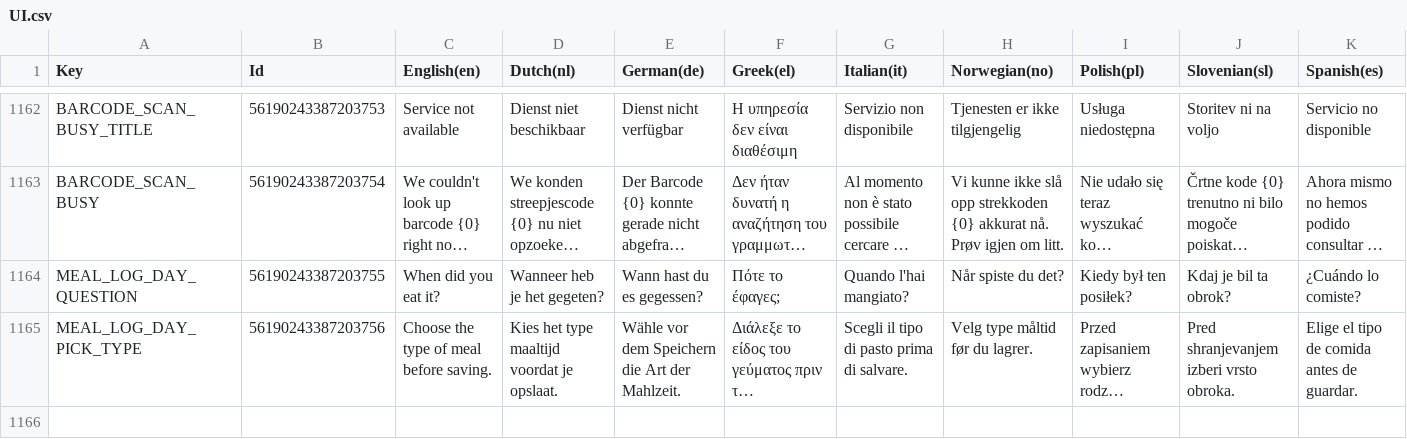
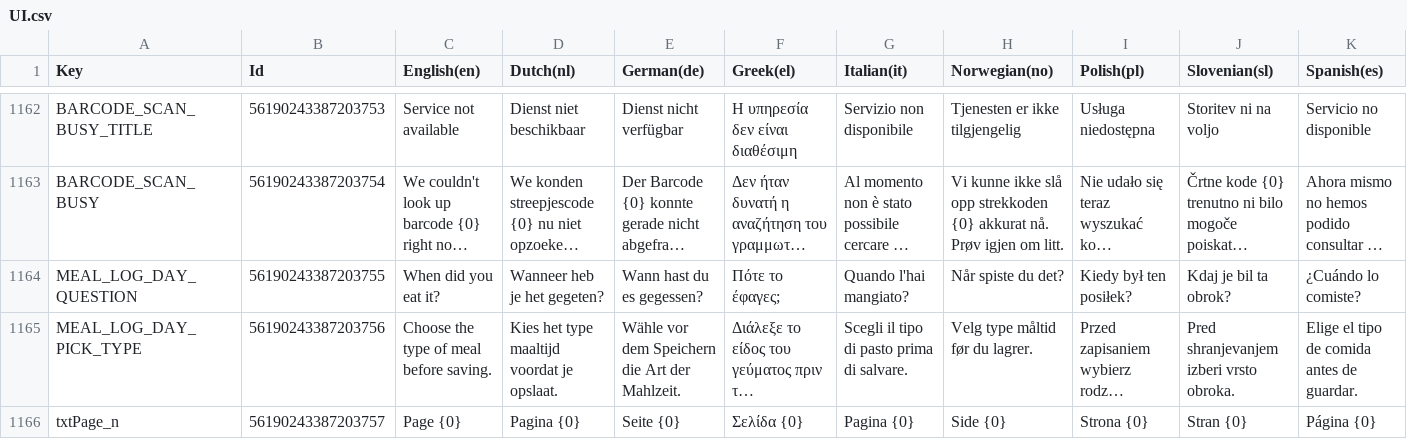
Before and after one commit to spherical-pixel/foodmission-app, a CSV file: Assets/Foodmission/localization/CSV/UI.csv, drawn as a sheet; only a part is shown, gaps mark what is left out; long unchanged cells end in …; the diff names each change by its address in the sheet, - before the commit and + after, or states it on an @@ line.

Commit message:
fix(search): adapt food search to OFF hasMore pagination
The backend OFF search no longer counts matches (hasMore, totalPages is
a lower bound). With both sources on, results are now fetched in chunks
of 5 and the other source fills the page once one runs out, instead of
leaving half-empty pages. Pagination shows "Page N" when the total is
unknown and enables Next from HasNextPage. A failing source no longer
shows an error dialog when the other one has results.

```diff
--- a/Assets/Foodmission/localization/CSV/UI.csv
+++ b/Assets/Foodmission/localization/CSV/UI.csv
+row 1166: txtPage_n | 56190243387203757 | Page {0} | Pagina {0} | Seite {0} | Σελίδα {0} | Pagina {0} | Side {0} | Strona {0} | Stran {0} | Página {0}
```
Also changed, not shown: 15 other files.
